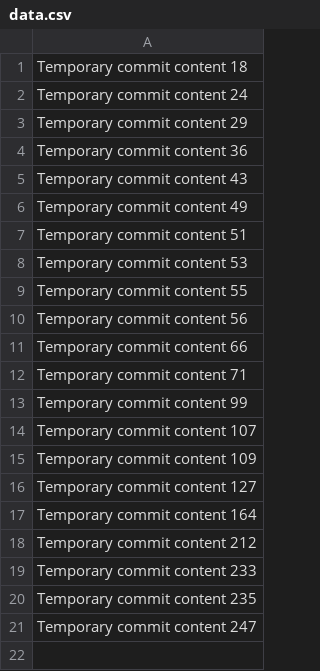
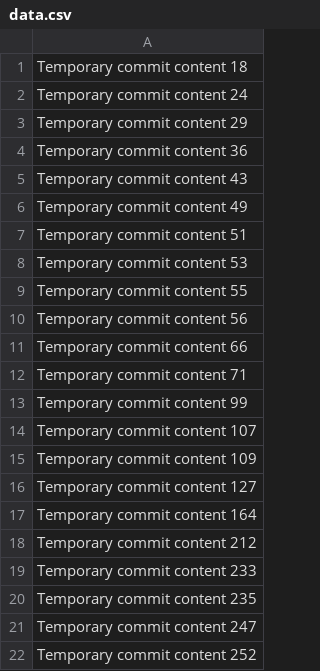
Before and after one commit to florpelazzo/redesigned-waffle, a CSV file: data.csv, drawn as a sheet.

```diff
--- a/data.csv
+++ b/data.csv
@@ -21 +21,2 @@ Temporary commit content 235
 Temporary commit content 247
+Temporary commit content 252
```
